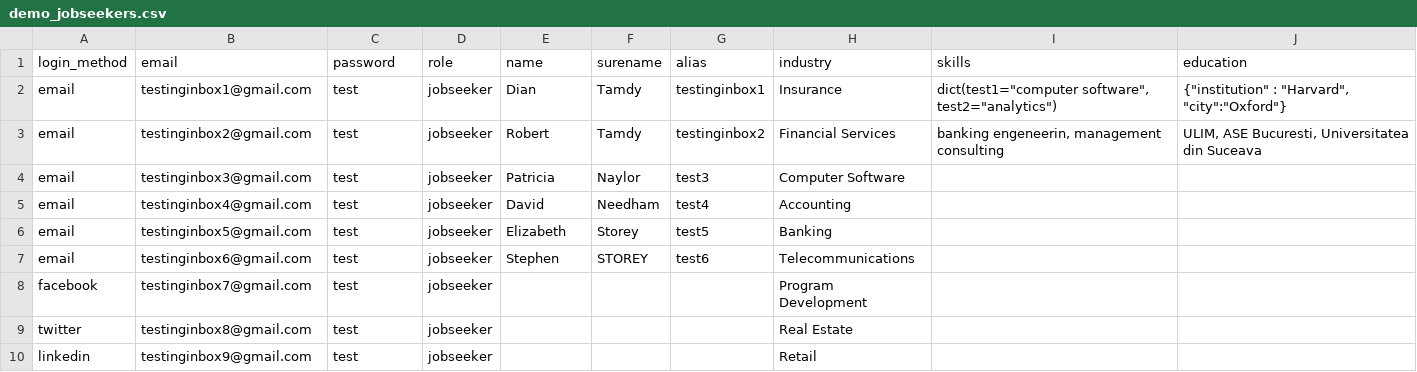
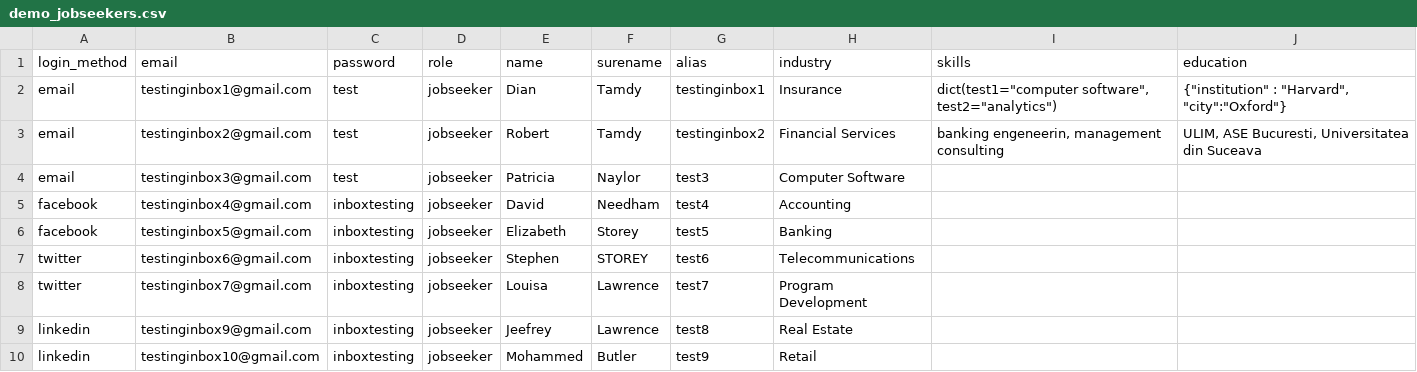
Before and after one commit to StefanFlorescu/JobTest, a CSV file: utils/demo_jobseekers.csv, drawn as a sheet.

```diff
--- a/utils/demo_jobseekers.csv
+++ b/utils/demo_jobseekers.csv
@@ -4,7 +4,7 @@ email,testinginbox2@gmail.com,test,jobseeker,Robert,Tamdy,testinginbox2,Financia
 email,testinginbox3@gmail.com,test,jobseeker,Patricia,Naylor,test3,Computer Software,,
-email,testinginbox4@gmail.com,test,jobseeker,David,Needham,test4,Accounting,,
-email,testinginbox5@gmail.com,test,jobseeker,Elizabeth,Storey,test5,Banking,,
-email,testinginbox6@gmail.com,test,jobseeker,Stephen,STOREY ,test6,Telecommunications,,
-facebook,testinginbox7@gmail.com,test,jobseeker,,,,Program Development,,
-twitter,testinginbox8@gmail.com,test,jobseeker,,,,Real Estate,,
-linkedin,testinginbox9@gmail.com,test,jobseeker,,,,Retail,,
+facebook,testinginbox4@gmail.com,inboxtesting,jobseeker,David,Needham,test4,Accounting,,
+facebook,testinginbox5@gmail.com,inboxtesting,jobseeker,Elizabeth,Storey,test5,Banking,,
+twitter,testinginbox6@gmail.com,inboxtesting,jobseeker,Stephen,STOREY ,test6,Telecommunications,,
+twitter,testinginbox7@gmail.com,inboxtesting,jobseeker,Louisa,Lawrence,test7,Program Development,,
+linkedin,testinginbox9@gmail.com,inboxtesting,jobseeker,Jeefrey,Lawrence,test8,Real Estate,,
+linkedin,testinginbox10@gmail.com,inboxtesting,jobseeker,Mohammed,Butler,test9,Retail,,
```
Also changed, not shown: utils/members.csv, utils/zap.csv, 11 other files.
